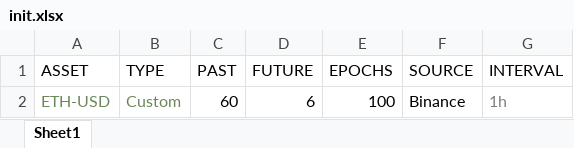
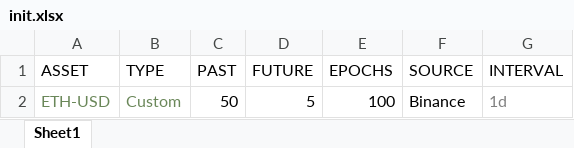
Before and after one commit to plutus-IV-org/plutus_lstm, an Excel workbook: run_commands/inputs/init.xlsx, sheet Sheet1, drawn as a sheet; values as stored, in another font and other column widths than the file's, no borders; charts and pictures and table styles not drawn; the diff names each change by its address in the sheet, - before the commit and + after, or states it on an @@ line.

```diff
--- a/run_commands/inputs/init.xlsx (sheet Sheet1)
+++ b/run_commands/inputs/init.xlsx (sheet Sheet1)
-C2 (PAST): 60
+C2 (PAST): 50
-D2 (FUTURE): 6
+D2 (FUTURE): 5
-G2 (INTERVAL): 1h
+G2 (INTERVAL): 1d
```
Also changed, not shown: 8 other files.
